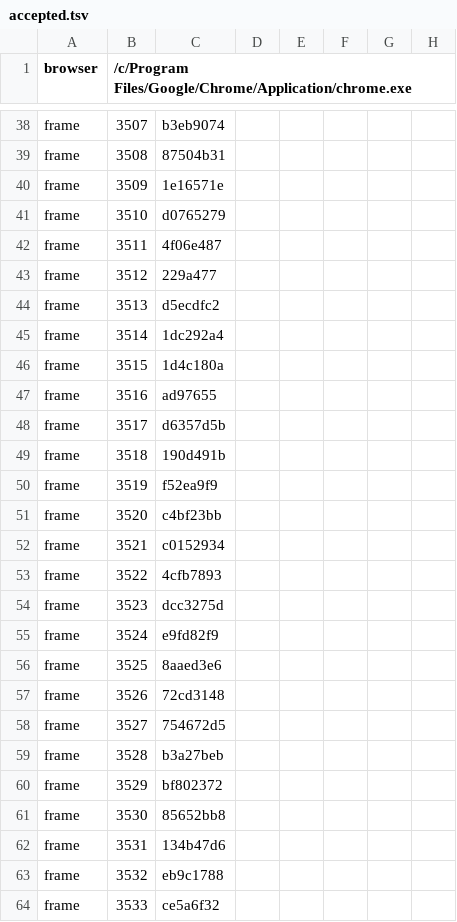
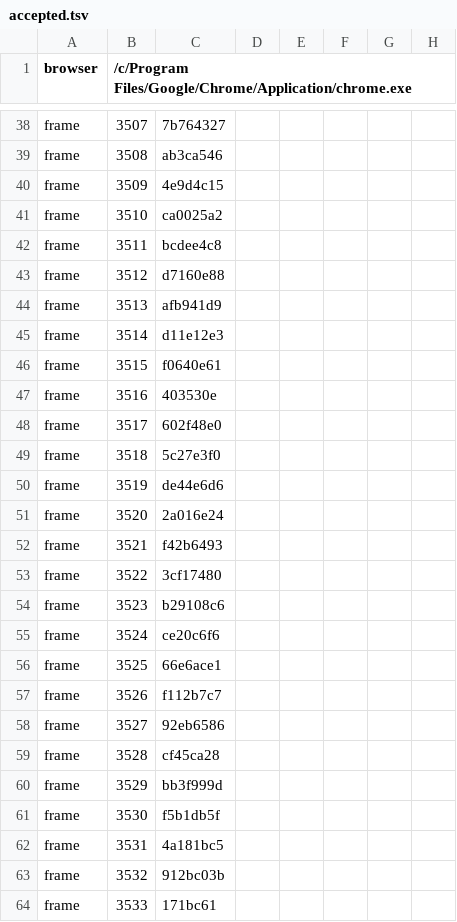
Before and after one commit to hgbao85/cotyphu, a TSV file: production/qa/evidence/grow-ty-phu-dat-viet/accepted.tsv, drawn as a sheet; only a part is shown, gaps mark what is left out; the diff covers the shown part only; the diff names each change by its address in the sheet, - before the commit and + after, or states it on an @@ line.

```diff
--- a/production/qa/evidence/grow-ty-phu-dat-viet/accepted.tsv
+++ b/production/qa/evidence/grow-ty-phu-dat-viet/accepted.tsv
-C38: b3eb9074
+C38: 7b764327
-C39: 87504b31
+C39: ab3ca546
-C40: 1e16571e
+C40: 4e9d4c15
-C41: d0765279
+C41: ca0025a2
-C42: 4f06e487
+C42: bcdee4c8
-C43: 229a477
+C43: d7160e88
-C44: d5ecdfc2
+C44: afb941d9
-C45: 1dc292a4
+C45: d11e12e3
-C46: 1d4c180a
+C46: f0640e61
-C47: ad97655
+C47: 403530e
-C48: d6357d5b
+C48: 602f48e0
-C49: 190d491b
+C49: 5c27e3f0
-C50: f52ea9f9
+C50: de44e6d6
-C51: c4bf23bb
+C51: 2a016e24
-C52: c0152934
+C52: f42b6493
-C53: 4cfb7893
+C53: 3cf17480
-C54: dcc3275d
+C54: b29108c6
-C55: e9fd82f9
+C55: ce20c6f6
-C56: 8aaed3e6
+C56: 66e6ace1
-C57: 72cd3148
+C57: f112b7c7
-C58: 754672d5
+C58: 92eb6586
-C59: b3a27beb
+C59: cf45ca28
-C60: bf802372
+C60: bb3f999d
-C61: 85652bb8
+C61: f5b1db5f
-C62: 134b47d6
+C62: 4a181bc5
-C63: eb9c1788
+C63: 912bc03b
-C64: ce5a6f32
+C64: 171bc61
```
Also changed, not shown: 107 edited cells elsewhere in this file, production/qa/evidence/grow-ty-phu-dat-viet/story.tsv, 14 other files.
